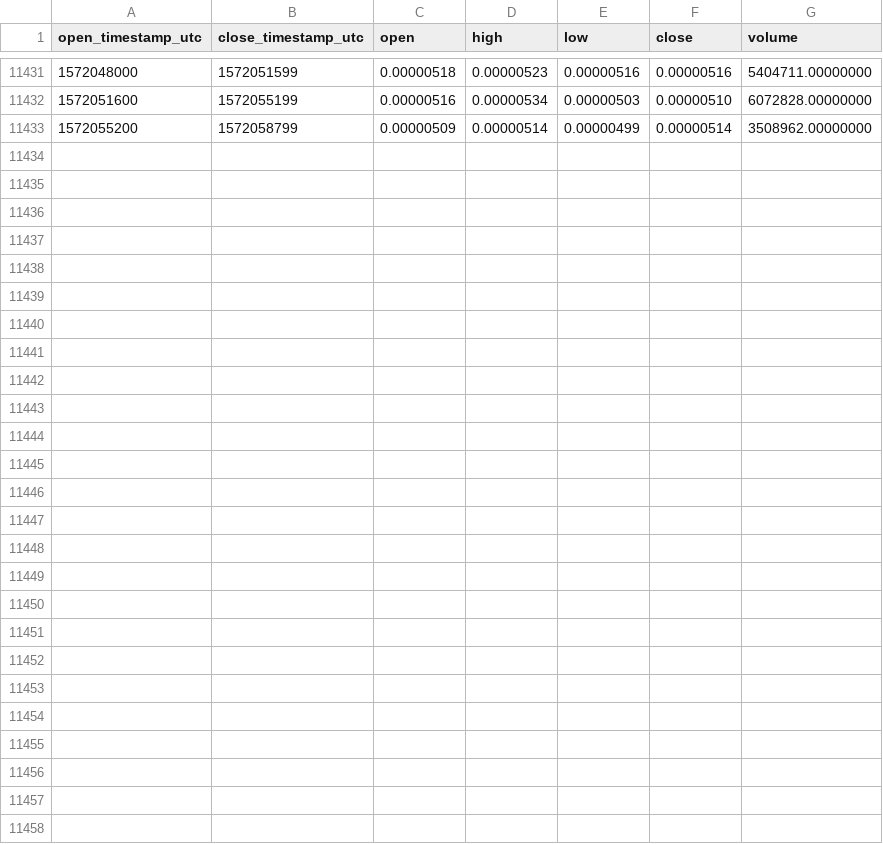
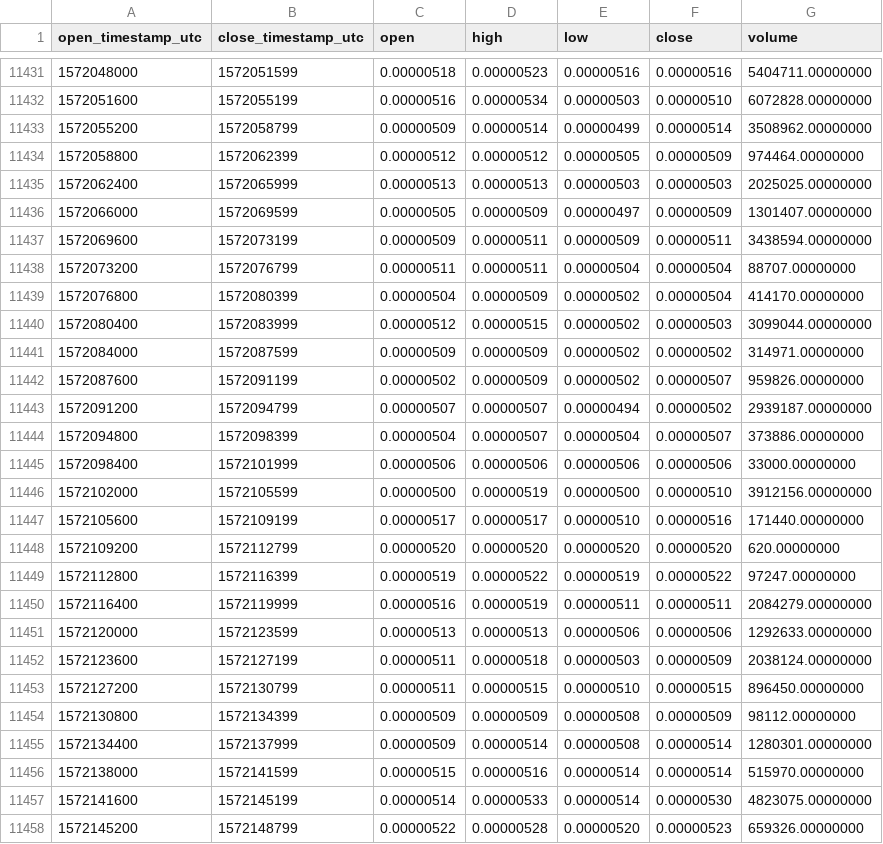
Before and after one commit to cryptobigbro/binance-MFTETH, a CSV file: binance-MFTETH-1h.csv, drawn as a sheet; only a part is shown, gaps mark what is left out; the diff names each change by its address in the sheet, - before the commit and + after, or states it on an @@ line.

Commit message:
Update OHLCV data.

```diff
--- a/binance-MFTETH-1h.csv
+++ b/binance-MFTETH-1h.csv
+row 11434: 1572058800 | 1572062399 | 0.00000512 | 0.00000512 | 0.00000505 | 0.00000509 | 974464.00000000
+row 11435: 1572062400 | 1572065999 | 0.00000513 | 0.00000513 | 0.00000503 | 0.00000503 | 2025025.00000000
+row 11436: 1572066000 | 1572069599 | 0.00000505 | 0.00000509 | 0.00000497 | 0.00000509 | 1301407.00000000
+row 11437: 1572069600 | 1572073199 | 0.00000509 | 0.00000511 | 0.00000509 | 0.00000511 | 3438594.00000000
+row 11438: 1572073200 | 1572076799 | 0.00000511 | 0.00000511 | 0.00000504 | 0.00000504 | 88707.00000000
+row 11439: 1572076800 | 1572080399 | 0.00000504 | 0.00000509 | 0.00000502 | 0.00000504 | 414170.00000000
+row 11440: 1572080400 | 1572083999 | 0.00000512 | 0.00000515 | 0.00000502 | 0.00000503 | 3099044.00000000
+row 11441: 1572084000 | 1572087599 | 0.00000509 | 0.00000509 | 0.00000502 | 0.00000502 | 314971.00000000
+row 11442: 1572087600 | 1572091199 | 0.00000502 | 0.00000509 | 0.00000502 | 0.00000507 | 959826.00000000
+row 11443: 1572091200 | 1572094799 | 0.00000507 | 0.00000507 | 0.00000494 | 0.00000502 | 2939187.00000000
+row 11444: 1572094800 | 1572098399 | 0.00000504 | 0.00000507 | 0.00000504 | 0.00000507 | 373886.00000000
+row 11445: 1572098400 | 1572101999 | 0.00000506 | 0.00000506 | 0.00000506 | 0.00000506 | 33000.00000000
+row 11446: 1572102000 | 1572105599 | 0.00000500 | 0.00000519 | 0.00000500 | 0.00000510 | 3912156.00000000
+row 11447: 1572105600 | 1572109199 | 0.00000517 | 0.00000517 | 0.00000510 | 0.00000516 | 171440.00000000
+row 11448: 1572109200 | 1572112799 | 0.00000520 | 0.00000520 | 0.00000520 | 0.00000520 | 620.00000000
+row 11449: 1572112800 | 1572116399 | 0.00000519 | 0.00000522 | 0.00000519 | 0.00000522 | 97247.00000000
+row 11450: 1572116400 | 1572119999 | 0.00000516 | 0.00000519 | 0.00000511 | 0.00000511 | 2084279.00000000
+row 11451: 1572120000 | 1572123599 | 0.00000513 | 0.00000513 | 0.00000506 | 0.00000506 | 1292633.00000000
+row 11452: 1572123600 | 1572127199 | 0.00000511 | 0.00000518 | 0.00000503 | 0.00000509 | 2038124.00000000
+row 11453: 1572127200 | 1572130799 | 0.00000511 | 0.00000515 | 0.00000510 | 0.00000515 | 896450.00000000
+row 11454: 1572130800 | 1572134399 | 0.00000509 | 0.00000509 | 0.00000508 | 0.00000509 | 98112.00000000
+row 11455: 1572134400 | 1572137999 | 0.00000509 | 0.00000514 | 0.00000508 | 0.00000514 | 1280301.00000000
+row 11456: 1572138000 | 1572141599 | 0.00000515 | 0.00000516 | 0.00000514 | 0.00000514 | 515970.00000000
+row 11457: 1572141600 | 1572145199 | 0.00000514 | 0.00000533 | 0.00000514 | 0.00000530 | 4823075.00000000
+row 11458: 1572145200 | 1572148799 | 0.00000522 | 0.00000528 | 0.00000520 | 0.00000523 | 659326.00000000
```
Also changed, not shown: binance-MFTETH-1d.csv.
